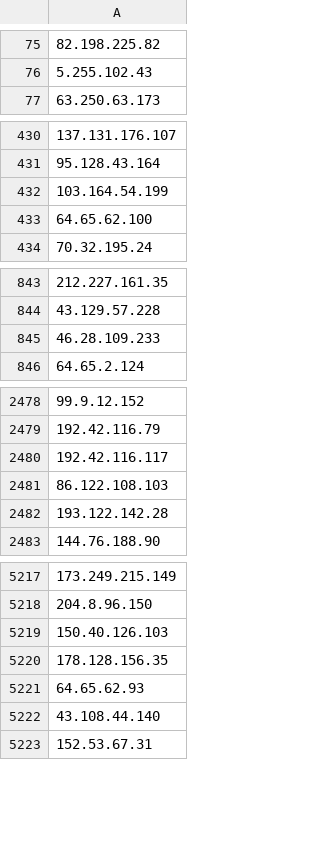
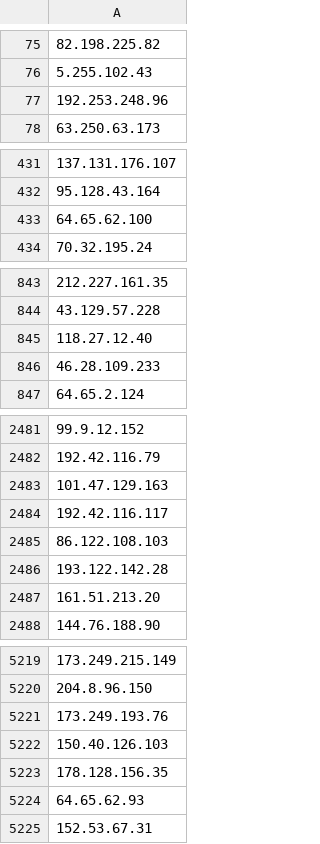
Before and after one commit to PeeBee66/Updated_TOR_Nodes, a CSV file: tor_nodes_IP_only.csv, drawn as a sheet; only a part is shown, gaps mark what is left out; removed rows and columns are numbered as before the commit, all else as after; the diff covers the shown part only; the diff names each change by its address in the sheet, - before the commit and + after, or states it on an @@ line.

Commit message:
Update IP-only Tor nodes list - 2026-11-24

```diff
--- a/tor_nodes_IP_only.csv
+++ b/tor_nodes_IP_only.csv
+row 77: 192.253.248.96
-row 432: 103.164.54.199
+row 845: 118.27.12.40
+row 2483: 101.47.129.163
+row 2487: 161.51.213.20
+row 5221: 173.249.193.76
-row 5222: 43.108.44.140
```
Also changed, not shown: 8 added rows and 9 removed rows elsewhere in this file.
